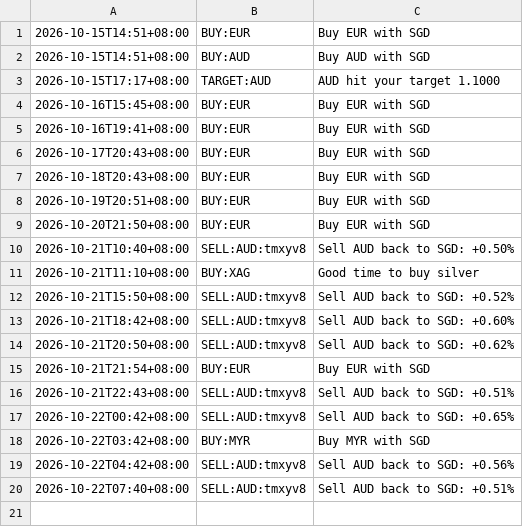
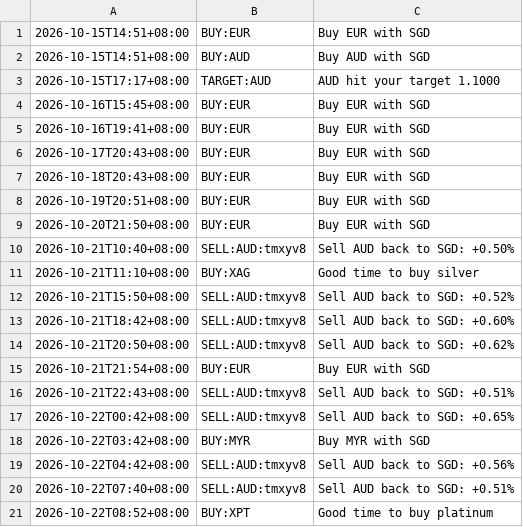
Before and after one commit to aaznavodnirmal-stack/FX-tool, a CSV file: data/signals.csv, drawn as a sheet; the diff names each change by its address in the sheet, - before the commit and + after, or states it on an @@ line.

```diff
--- a/data/signals.csv
+++ b/data/signals.csv
+row 21: 2026-10-22T08:52+08:00 | BUY:XPT | Good time to buy platinum
```
Also changed, not shown: data/rates.csv, 3 other files.
